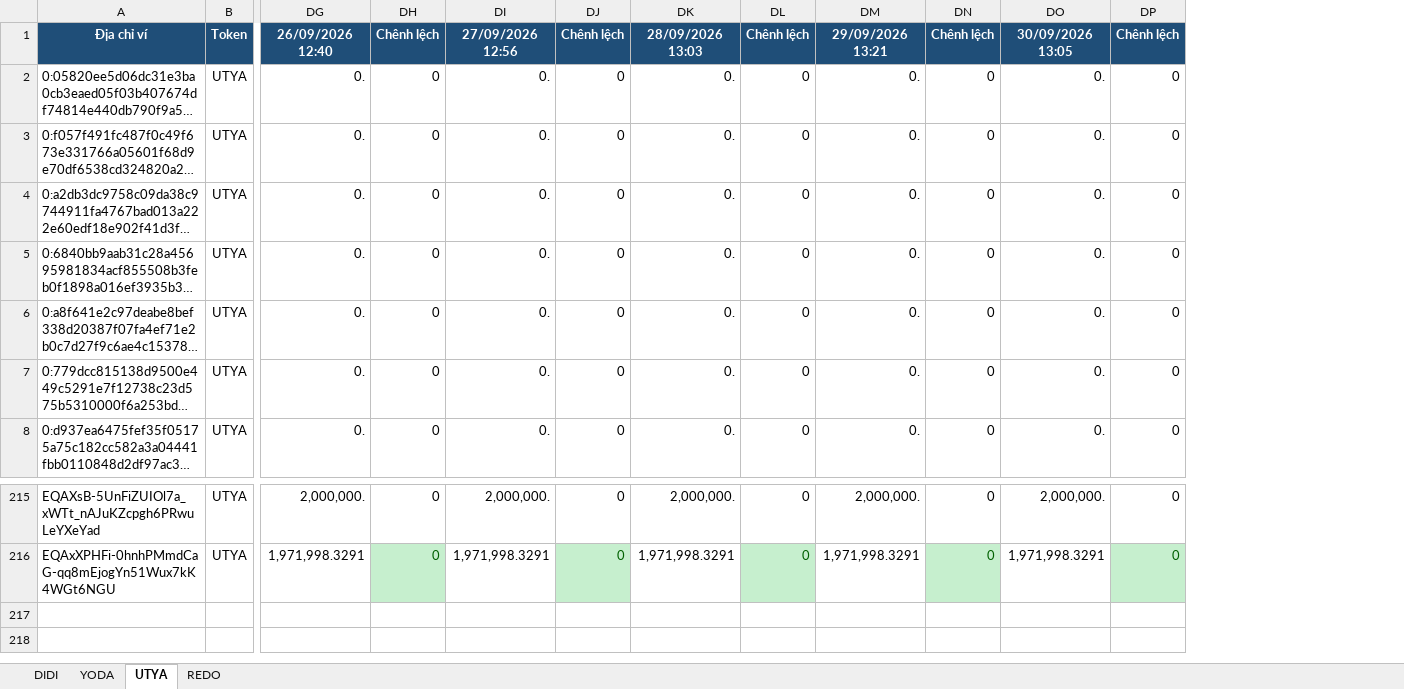
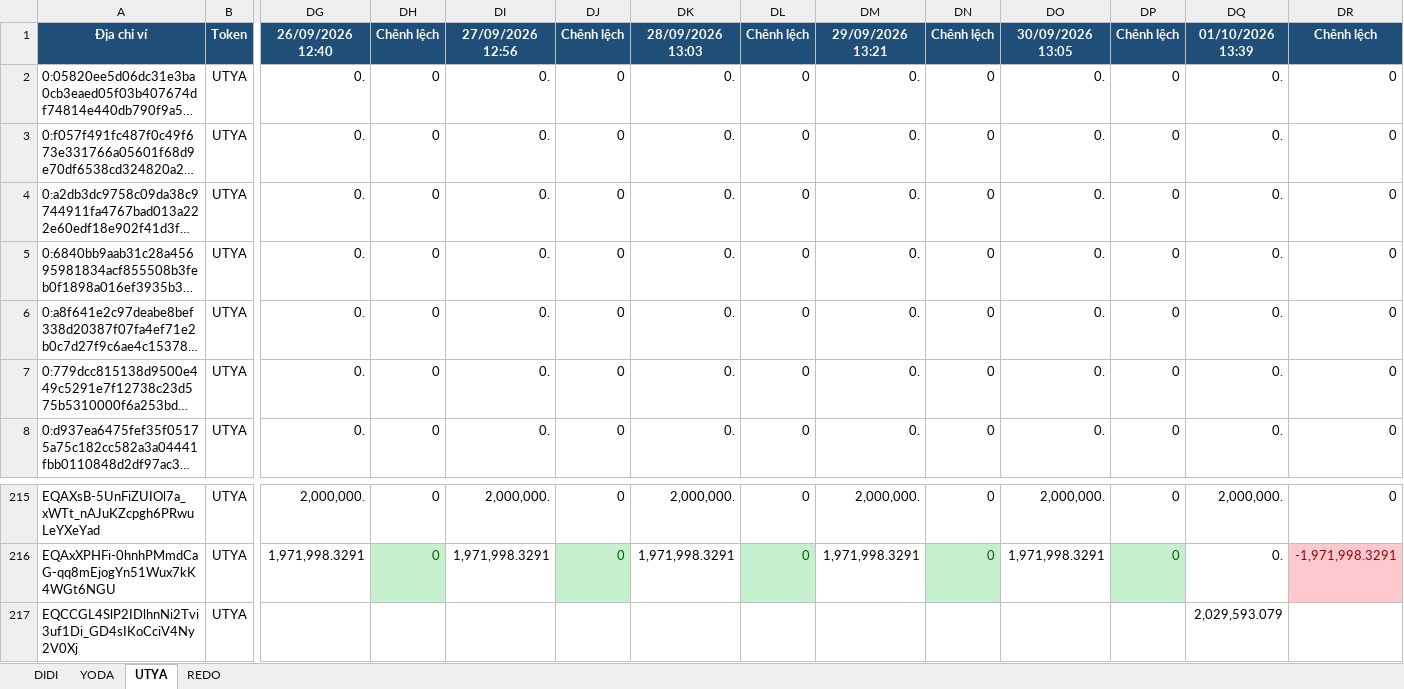
Before and after one commit to anhvt118/ton-wallet-tracker, an Excel workbook: data/theo_doi_vi.xlsx, sheet UTYA, drawn as a sheet; only a part is shown, gaps mark what is left out; long unchanged cells end in …; values as stored, in another font and other column widths than the file's, no borders; rows hold the shown columns only; the diff names each change by its address in the sheet, - before the commit and + after, or states it on an @@ line.

```diff
--- a/data/theo_doi_vi.xlsx (sheet UTYA)
+++ b/data/theo_doi_vi.xlsx (sheet UTYA)
+column DQ, rows 1-8: 01/10/2026 13:39 | 0. | 0. | 0. | 0. | 0. | 0. | 0.; rows 215-216: 2,000,000. | 0.
+column DR, rows 1-8: Chênh lệch | 0 | 0 | 0 | 0 | 0 | 0 | 0; rows 215-216: 0 | -1,971,998.3291
+row 217: EQCCGL4SlP2IDlhnNi2Tvi3uf1Di_GD4sIKoCciV4Ny2V0Xj | UTYA |  |  |  |  |  |  |  |  |  |  | 2,029,593.079
```
Also changed, not shown: sheet YODA, sheet REDO, sheet DIDI.
